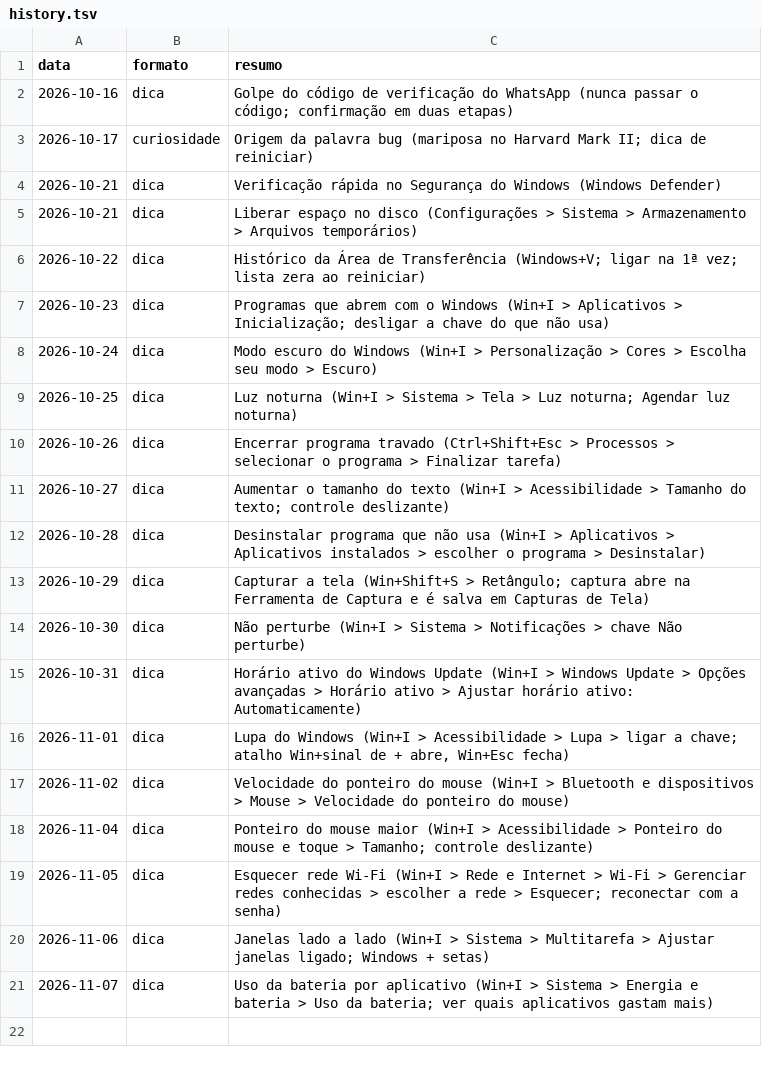
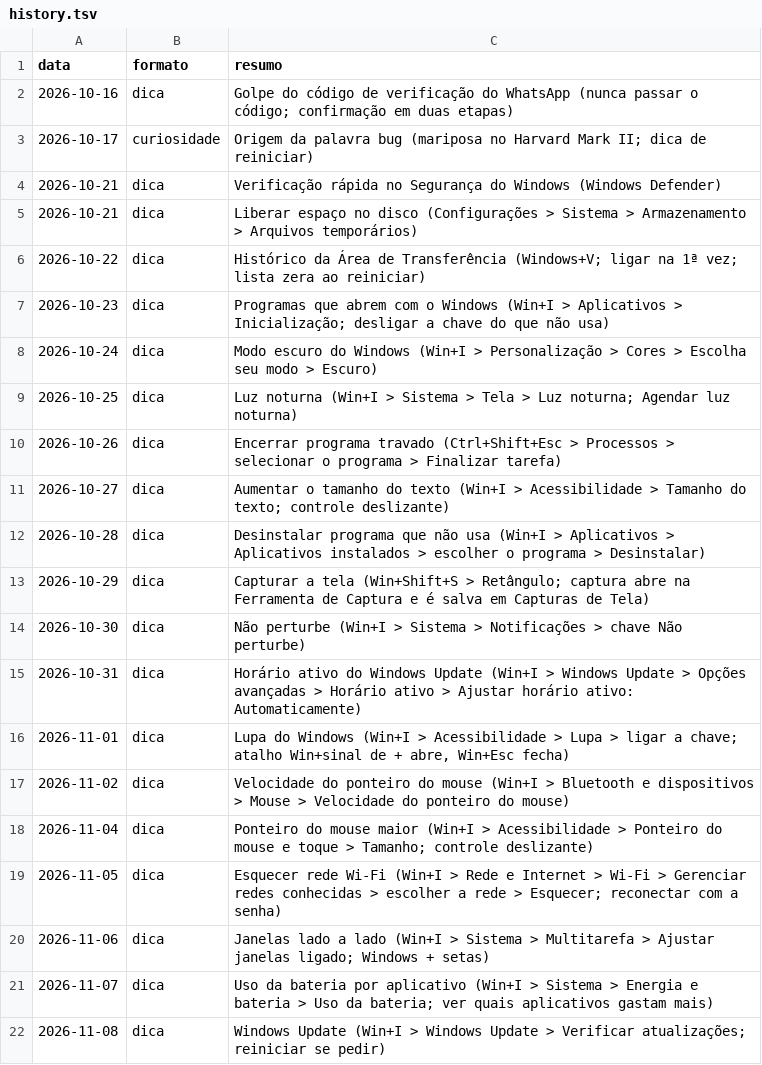
Before and after one commit to ronnepeperson-ui/r3-carrosseis, a TSV file: daily/history.tsv, drawn as a sheet.

```diff
--- a/daily/history.tsv
+++ b/daily/history.tsv
@@ -21 +21,2 @@ data	formato	resumo
 2026-11-07	dica	Uso da bateria por aplicativo (Win+I > Sistema > Energia e bateria > Uso da bateria; ver quais aplicativos gastam mais)
+2026-11-08	dica	Windows Update (Win+I > Windows Update > Verificar atualizações; reiniciar se pedir)
```
Also changed, not shown: 1 other file.
